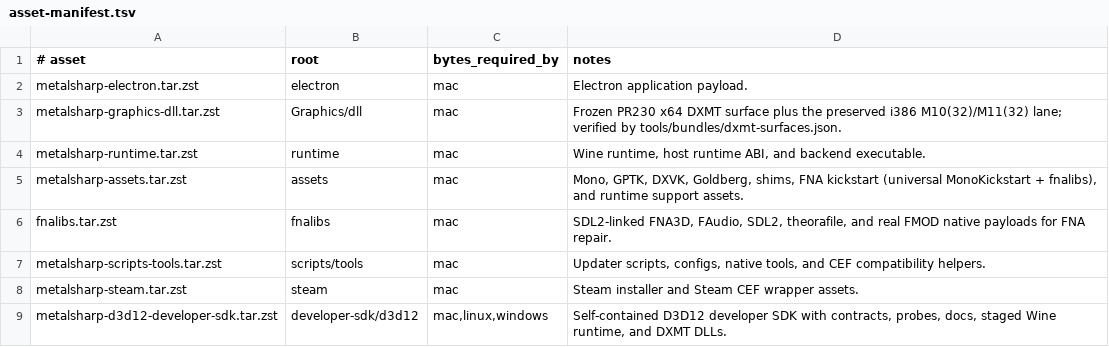
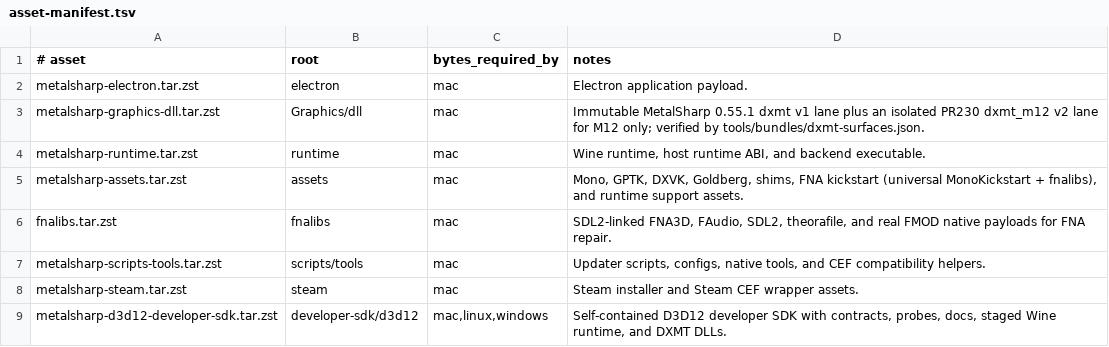
Before and after one commit to aaf2tbz/metalsharp, a TSV file: tools/bundles/asset-manifest.tsv, drawn as a sheet.

Commit message:
fix: isolate M12 DXMT runtime lane

```diff
--- a/tools/bundles/asset-manifest.tsv
+++ b/tools/bundles/asset-manifest.tsv
@@ -2,3 +2,3 @@
 metalsharp-electron.tar.zst	electron	mac	Electron application payload.
-metalsharp-graphics-dll.tar.zst	Graphics/dll	mac	Frozen PR230 x64 DXMT surface plus the preserved i386 M10(32)/M11(32) lane; verified by tools/bundles/dxmt-surfaces.json.
+metalsharp-graphics-dll.tar.zst	Graphics/dll	mac	Immutable MetalSharp 0.55.1 dxmt v1 lane plus an isolated PR230 dxmt_m12 v2 lane for M12 only; verified by tools/bundles/dxmt-surfaces.json.
 metalsharp-runtime.tar.zst	runtime	mac	Wine runtime, host runtime ABI, and backend executable.
```
Also changed, not shown: 32 other files.
